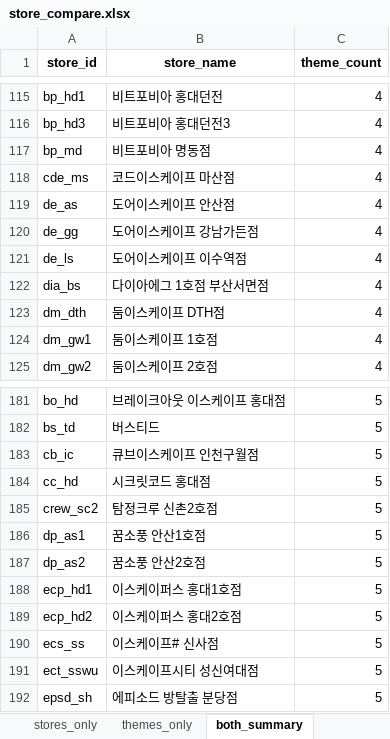
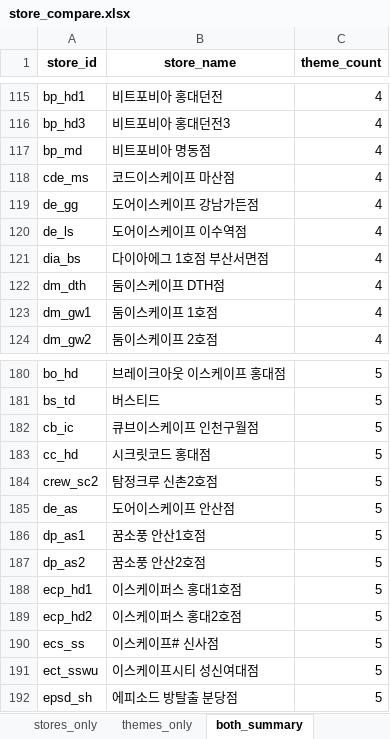
Before and after one commit to b0kt2a/BOKTEA_RSVN, an Excel workbook: store_compare.xlsx, sheet both_summary, drawn as a sheet; only a part is shown, gaps mark what is left out; values as stored, in another font and other column widths than the file's, no borders; removed rows and columns are numbered as before the commit, all else as after; the diff names each change by its address in the sheet, - before the commit and + after, or states it on an @@ line.

```diff
--- a/store_compare.xlsx (sheet both_summary)
+++ b/store_compare.xlsx (sheet both_summary)
-row 119: de_as | 도어이스케이프 안산점 | 4
+row 185: de_as | 도어이스케이프 안산점 | 5
```
Also changed, not shown: poster_compare.xlsx, stores.xlsx, 25 other files.
